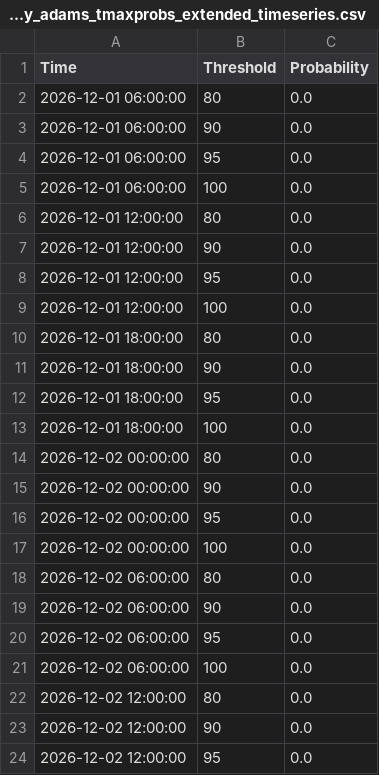
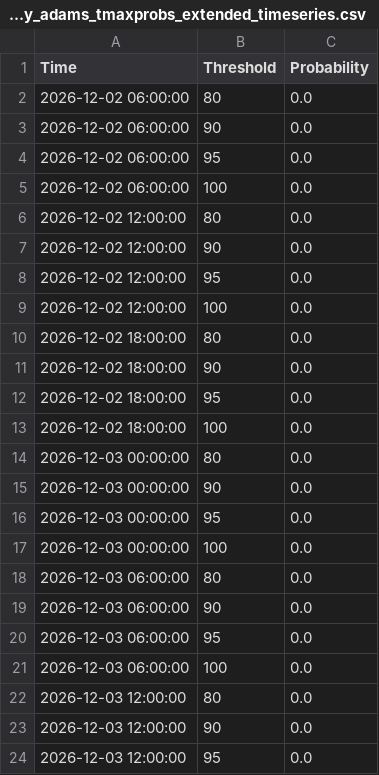
Before and after one commit to makensweather/probability_thresholds, a CSV file: jerry_adams_tmaxprobs_extended_timeseries.csv, drawn as a sheet; only a part is shown; the shorter side is filled out with more unchanged rows; removed rows and columns are numbered as before the commit, all else as after; the diff covers the shown part only; the diff names each change by its address in the sheet, - before the commit and + after, or states it on an @@ line.

Commit message:
Update jerry_adams_tmaxprobs_extended_timeseries.csv

```diff
--- a/jerry_adams_tmaxprobs_extended_timeseries.csv
+++ b/jerry_adams_tmaxprobs_extended_timeseries.csv
-row 2: 2026-12-01 06:00:00 | 80 | 0.0
-row 3: 2026-12-01 06:00:00 | 90 | 0.0
-row 4: 2026-12-01 06:00:00 | 95 | 0.0
-row 5: 2026-12-01 06:00:00 | 100 | 0.0
-row 6: 2026-12-01 12:00:00 | 80 | 0.0
-row 7: 2026-12-01 12:00:00 | 90 | 0.0
-row 8: 2026-12-01 12:00:00 | 95 | 0.0
-row 9: 2026-12-01 12:00:00 | 100 | 0.0
-row 10: 2026-12-01 18:00:00 | 80 | 0.0
-row 11: 2026-12-01 18:00:00 | 90 | 0.0
-row 12: 2026-12-01 18:00:00 | 95 | 0.0
-row 13: 2026-12-01 18:00:00 | 100 | 0.0
-row 14: 2026-12-02 00:00:00 | 80 | 0.0
-row 15: 2026-12-02 00:00:00 | 90 | 0.0
-row 16: 2026-12-02 00:00:00 | 95 | 0.0
-row 17: 2026-12-02 00:00:00 | 100 | 0.0
```
Also changed, not shown: 16 added rows elsewhere in this file.
